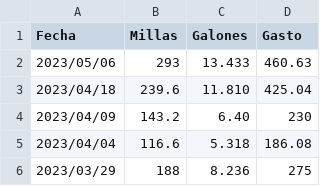
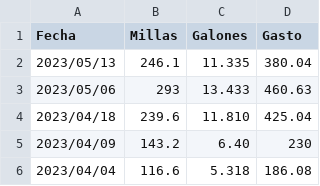
Before and after one commit to PeterArgueta/Gasbot, a CSV file: input/gasolina.csv, drawn as a sheet; only a part is shown; the shorter side is filled out with more unchanged rows.

Commit message:
modified:   graph.png 	modified:   input/gasolina.csv

```diff
--- a/input/gasolina.csv
+++ b/input/gasolina.csv
@@ -1,2 +1,3 @@
 Fecha,Millas,Galones,Gasto
+2023/05/13,246.1,11.335,380.04
 2023/05/06,293,13.433,460.63
```
Also changed, not shown: 1 other file.
